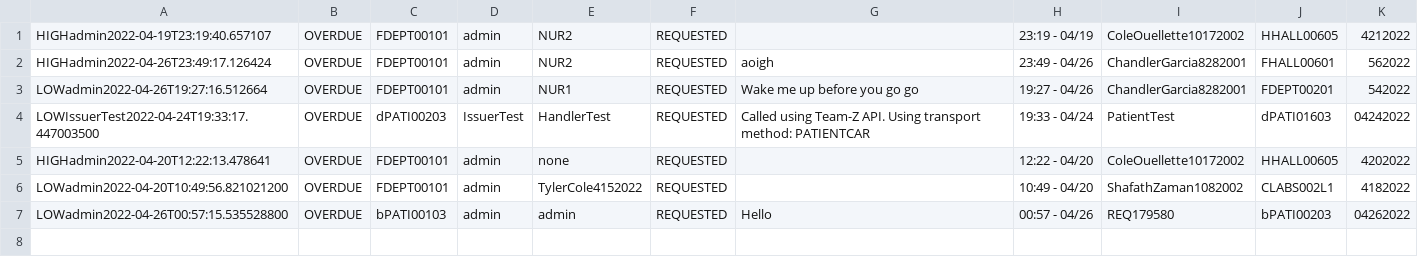
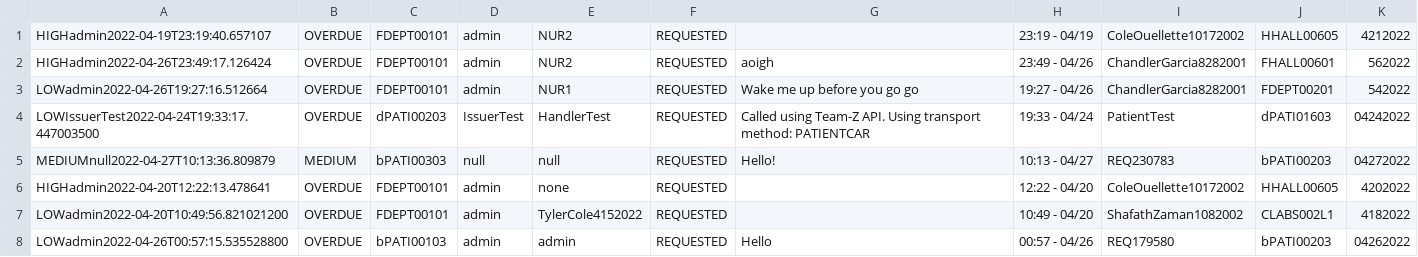
Before and after one commit to CS3733-D22-Team-D/CS3733-D22-Team-D-Application, a CSV file: PatientTransportRequest_save.csv, drawn as a sheet.

```diff
--- a/PatientTransportRequest_save.csv
+++ b/PatientTransportRequest_save.csv
@@ -4,2 +4,3 @@ LOWadmin2022-04-26T19:27:16.512664,OVERDUE,FDEPT00101,admin,NUR1,REQUESTED,Wake
 LOWIssuerTest2022-04-24T19:33:17.447003500,OVERDUE,dPATI00203,IssuerTest,HandlerTest,REQUESTED,Called using Team-Z API. Using transport method: PATIENTCAR,19:33 - 04/24,PatientTest,dPATI01603,04242022
+MEDIUMnull2022-04-27T10:13:36.809879,MEDIUM,bPATI00303,null,null,REQUESTED,Hello!,10:13 - 04/27,REQ230783,bPATI00203,04272022
 HIGHadmin2022-04-20T12:22:13.478641,OVERDUE,FDEPT00101,admin,none,REQUESTED,,12:22 - 04/20,ColeOuellette10172002,HHALL00605,4202022
```
Also changed, not shown: 2 other files.
